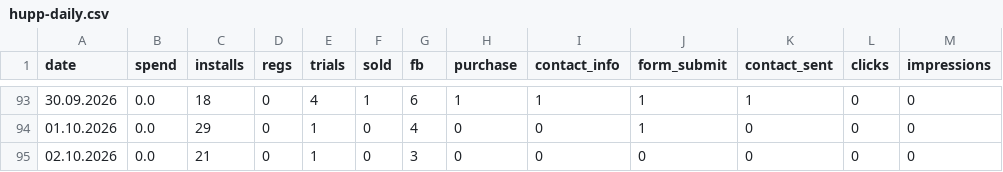
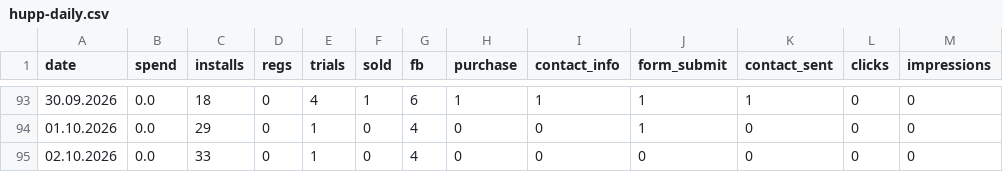
Before and after one commit to lusnikovvaceslav9-oss/elixir-dashboard, a CSV file: data/hupp-daily.csv, drawn as a sheet; only a part is shown, gaps mark what is left out.

Commit message:
chore: auto-update Hupp feed data

```diff
--- a/data/hupp-daily.csv
+++ b/data/hupp-daily.csv
@@ -94,2 +94,2 @@ date,spend,installs,regs,trials,sold,fb,purchase,contact_info,form_submit,contac
 01.10.2026,0.0,29,0,1,0,4,0,0,1,0,0,0
-02.10.2026,0.0,21,0,1,0,3,0,0,0,0,0,0
+02.10.2026,0.0,33,0,1,0,4,0,0,0,0,0,0
```
Also changed, not shown: 1 other file.
